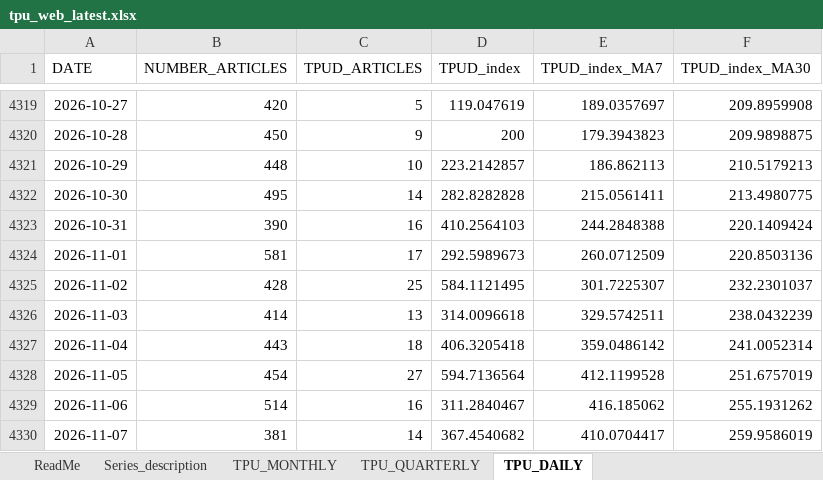
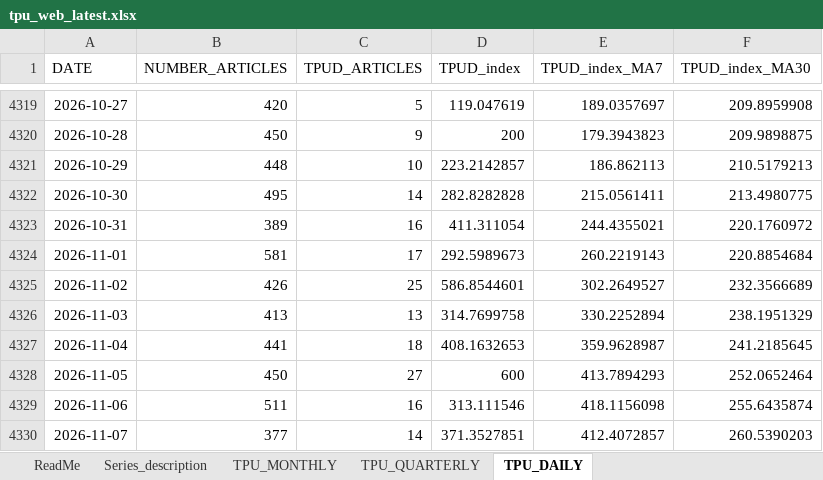
Before and after one commit to iacoviel/iacoviel.github.io, an Excel workbook: tpu_files/tpu_web_latest.xlsx, sheet TPU_DAILY, drawn as a sheet; only a part is shown, gaps mark what is left out; values as stored, in another font and other column widths than the file's, no borders; the diff covers the shown part only; the diff names each change by its address in the sheet, - before the commit and + after, or states it on an @@ line.

```diff
--- a/tpu_files/tpu_web_latest.xlsx (sheet TPU_DAILY)
+++ b/tpu_files/tpu_web_latest.xlsx (sheet TPU_DAILY)
-B4323 (NUMBER_ARTICLES): 390
+B4323 (NUMBER_ARTICLES): 389
-D4323 (TPUD_index): 410.2564103
+D4323 (TPUD_index): 411.311054
-E4323 (TPUD_index_MA7): 244.2848388
+E4323 (TPUD_index_MA7): 244.4355021
-F4323 (TPUD_index_MA30): 220.1409424
+F4323 (TPUD_index_MA30): 220.1760972
-E4324 (TPUD_index_MA7): 260.0712509
+E4324 (TPUD_index_MA7): 260.2219143
-F4324 (TPUD_index_MA30): 220.8503136
+F4324 (TPUD_index_MA30): 220.8854684
-B4325 (NUMBER_ARTICLES): 428
+B4325 (NUMBER_ARTICLES): 426
-D4325 (TPUD_index): 584.1121495
+D4325 (TPUD_index): 586.8544601
-E4325 (TPUD_index_MA7): 301.7225307
+E4325 (TPUD_index_MA7): 302.2649527
-F4325 (TPUD_index_MA30): 232.2301037
+F4325 (TPUD_index_MA30): 232.3566689
-B4326 (NUMBER_ARTICLES): 414
+B4326 (NUMBER_ARTICLES): 413
-D4326 (TPUD_index): 314.0096618
+D4326 (TPUD_index): 314.7699758
-E4326 (TPUD_index_MA7): 329.5742511
+E4326 (TPUD_index_MA7): 330.2252894
-F4326 (TPUD_index_MA30): 238.0432239
+F4326 (TPUD_index_MA30): 238.1951329
-B4327 (NUMBER_ARTICLES): 443
+B4327 (NUMBER_ARTICLES): 441
-D4327 (TPUD_index): 406.3205418
+D4327 (TPUD_index): 408.1632653
-E4327 (TPUD_index_MA7): 359.0486142
+E4327 (TPUD_index_MA7): 359.9628987
-F4327 (TPUD_index_MA30): 241.0052314
+F4327 (TPUD_index_MA30): 241.2185645
-B4328 (NUMBER_ARTICLES): 454
+B4328 (NUMBER_ARTICLES): 450
-D4328 (TPUD_index): 594.7136564
+D4328 (TPUD_index): 600
-E4328 (TPUD_index_MA7): 412.1199528
+E4328 (TPUD_index_MA7): 413.7894293
-F4328 (TPUD_index_MA30): 251.6757019
+F4328 (TPUD_index_MA30): 252.0652464
-B4329 (NUMBER_ARTICLES): 514
+B4329 (NUMBER_ARTICLES): 511
-D4329 (TPUD_index): 311.2840467
+D4329 (TPUD_index): 313.111546
-E4329 (TPUD_index_MA7): 416.185062
+E4329 (TPUD_index_MA7): 418.1156098
-F4329 (TPUD_index_MA30): 255.1931262
+F4329 (TPUD_index_MA30): 255.6435874
-B4330 (NUMBER_ARTICLES): 381
+B4330 (NUMBER_ARTICLES): 377
-D4330 (TPUD_index): 367.4540682
+D4330 (TPUD_index): 371.3527851
-E4330 (TPUD_index_MA7): 410.0704417
+E4330 (TPUD_index_MA7): 412.4072857
-F4330 (TPUD_index_MA30): 259.9586019
+F4330 (TPUD_index_MA30): 260.5390203
```
Also changed, not shown: 7 added rows and 9 edited cells elsewhere in this sheet, 1 other file.
